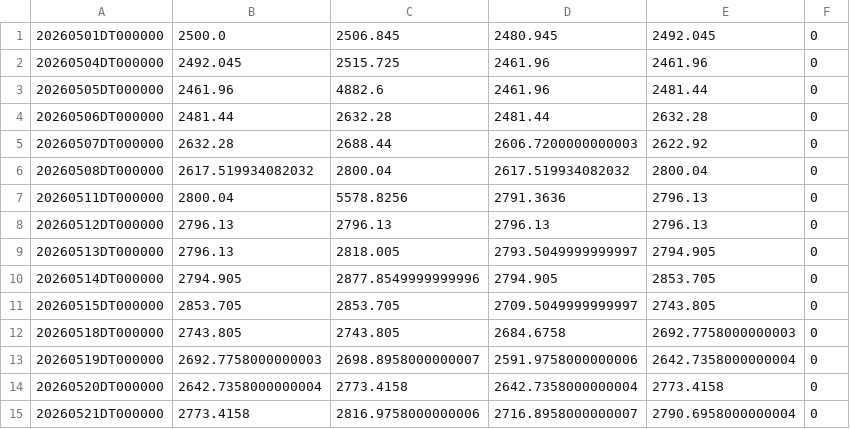
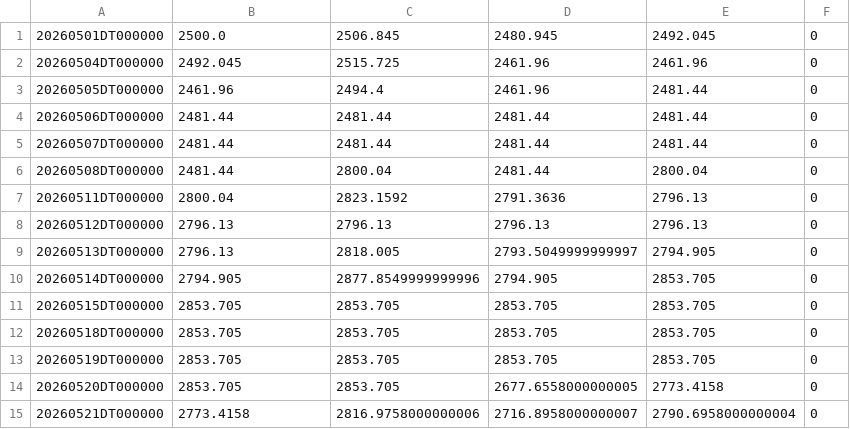
Before and after one commit to ymunwes/seed_youngDreamer_strategies, a CSV file: data/TRQ3.csv, drawn as a sheet.

```diff
--- a/data/TRQ3.csv
+++ b/data/TRQ3.csv
@@ -2,7 +2,7 @@
 20260504DT000000,2492.045,2515.725,2461.96,2461.96,0
-20260505DT000000,2461.96,4882.6,2461.96,2481.44,0
-20260506DT000000,2481.44,2632.28,2481.44,2632.28,0
-20260507DT000000,2632.28,2688.44,2606.7200000000003,2622.92,0
-20260508DT000000,2617.519934082032,2800.04,2617.519934082032,2800.04,0
-20260511DT000000,2800.04,5578.8256,2791.3636,2796.13,0
+20260505DT000000,2461.96,2494.4,2461.96,2481.44,0
+20260506DT000000,2481.44,2481.44,2481.44,2481.44,0
+20260507DT000000,2481.44,2481.44,2481.44,2481.44,0
+20260508DT000000,2481.44,2800.04,2481.44,2800.04,0
+20260511DT000000,2800.04,2823.1592,2791.3636,2796.13,0
 20260512DT000000,2796.13,2796.13,2796.13,2796.13,0
@@ -10,6 +10,6 @@
 20260514DT000000,2794.905,2877.8549999999996,2794.905,2853.705,0
-20260515DT000000,2853.705,2853.705,2709.5049999999997,2743.805,0
-20260518DT000000,2743.805,2743.805,2684.6758,2692.7758000000003,0
-20260519DT000000,2692.7758000000003,2698.8958000000007,2591.9758000000006,2642.7358000000004,0
-20260520DT000000,2642.7358000000004,2773.4158,2642.7358000000004,2773.4158,0
+20260515DT000000,2853.705,2853.705,2853.705,2853.705,0
+20260518DT000000,2853.705,2853.705,2853.705,2853.705,0
+20260519DT000000,2853.705,2853.705,2853.705,2853.705,0
+20260520DT000000,2853.705,2853.705,2677.6558000000005,2773.4158,0
 20260521DT000000,2773.4158,2816.9758000000006,2716.8958000000007,2790.6958000000004,0
```
Also changed, not shown: data/QQQL.csv, data/TQQC.csv, 8 other files.
